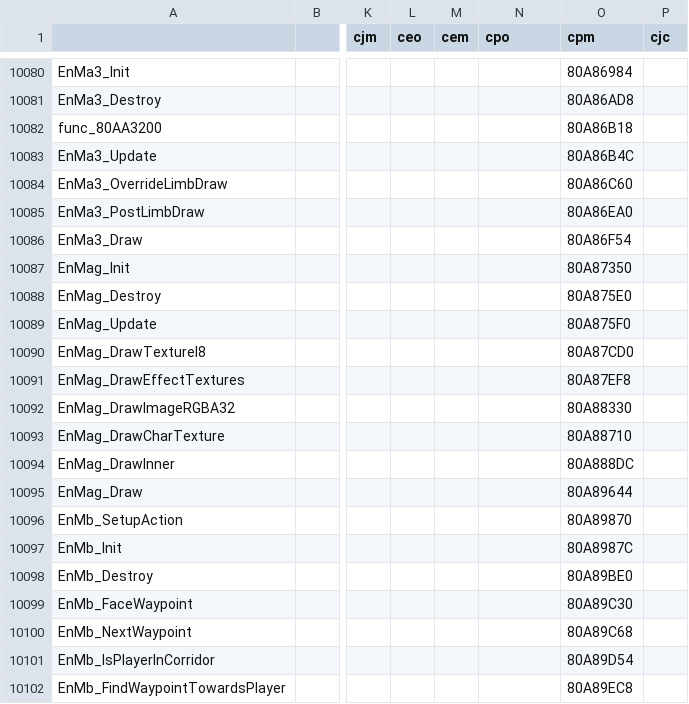
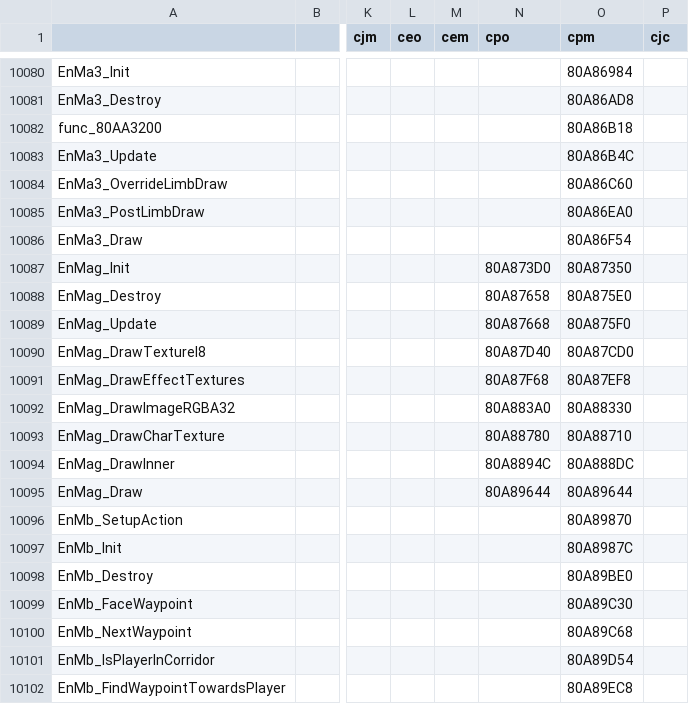
Before and after one commit to Decompollaborate/zelda64_compare, a CSV file: oot/tables/functions.csv, drawn as a sheet; only a part is shown, gaps mark what is left out; the diff names each change by its address in the sheet, - before the commit and + after, or states it on an @@ line.

Commit message:
Add cpo EnMag functions

```diff
--- a/oot/tables/functions.csv
+++ b/oot/tables/functions.csv
-N10087 (cpo): (empty)
+N10087 (cpo): 80A873D0
-N10088 (cpo): (empty)
+N10088 (cpo): 80A87658
-N10089 (cpo): (empty)
+N10089 (cpo): 80A87668
-N10090 (cpo): (empty)
+N10090 (cpo): 80A87D40
-N10091 (cpo): (empty)
+N10091 (cpo): 80A87F68
-N10092 (cpo): (empty)
+N10092 (cpo): 80A883A0
-N10093 (cpo): (empty)
+N10093 (cpo): 80A88780
-N10094 (cpo): (empty)
+N10094 (cpo): 80A8894C
-N10095 (cpo): (empty)
+N10095 (cpo): 80A89644
```
Also changed, not shown: 2 other files.
